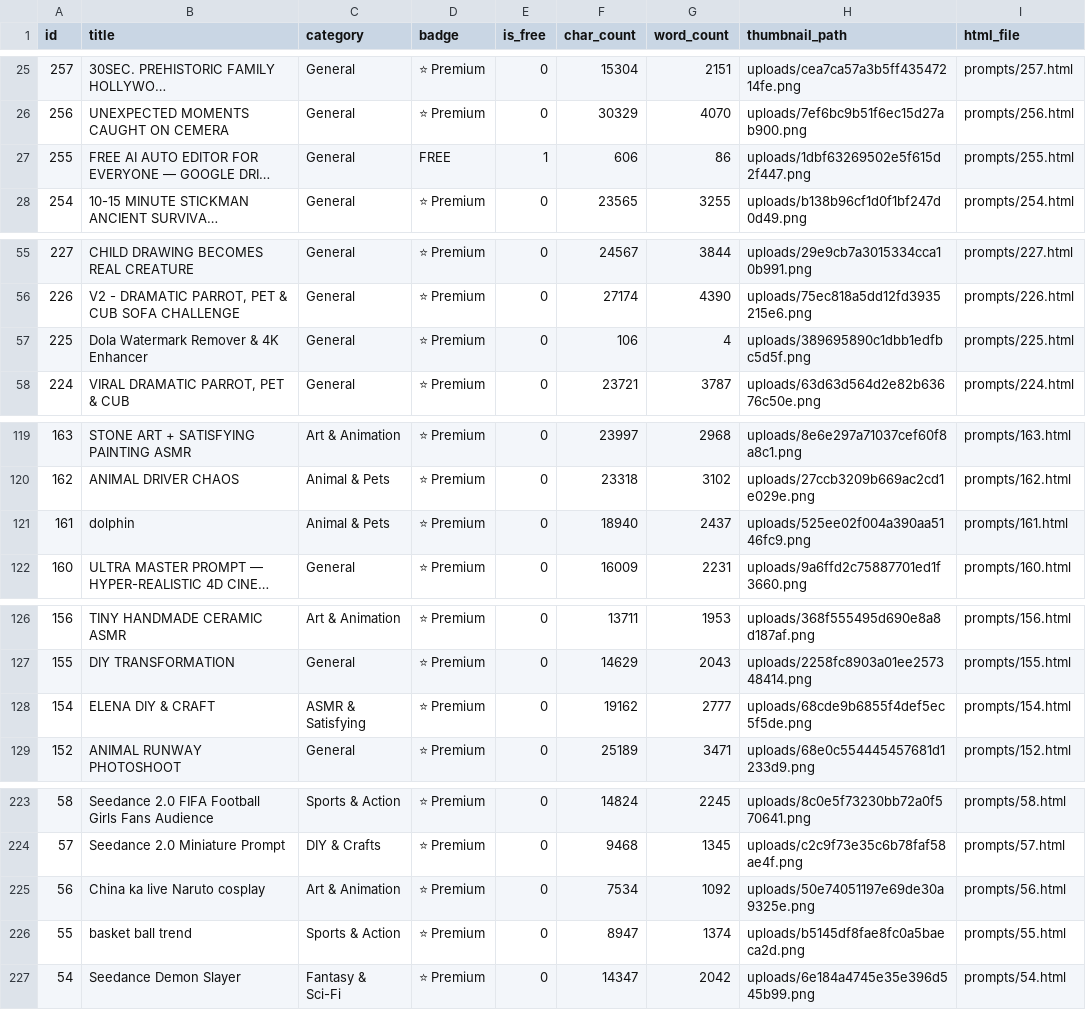
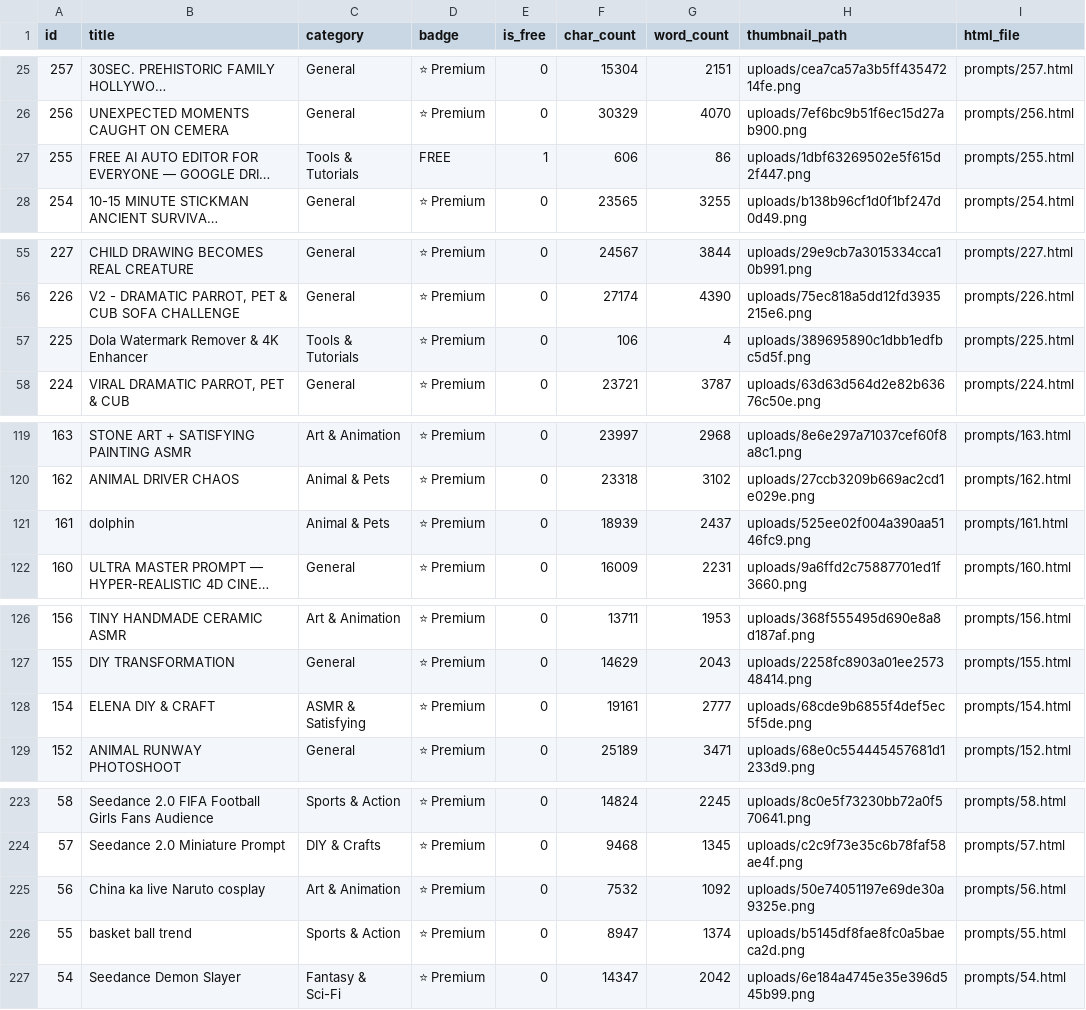
Before and after one commit to Yeamin-Sheikh/yeaprompts, a CSV file: data/prompts.csv, drawn as a sheet; only a part is shown, gaps mark what is left out; long unchanged cells end in …; the diff covers the shown part only; the diff names each change by its address in the sheet, - before the commit and + after, or states it on an @@ line.

```diff
--- a/data/prompts.csv
+++ b/data/prompts.csv
-C27 (category): General
+C27 (category): Tools & Tutorials
-C57 (category): General
+C57 (category): Tools & Tutorials
-F121 (char_count): 18940
+F121 (char_count): 18939
-F128 (char_count): 19162
+F128 (char_count): 19161
-F225 (char_count): 7534
+F225 (char_count): 7532
```
Also changed, not shown: 13 edited cells elsewhere in this file, 47 other files.
